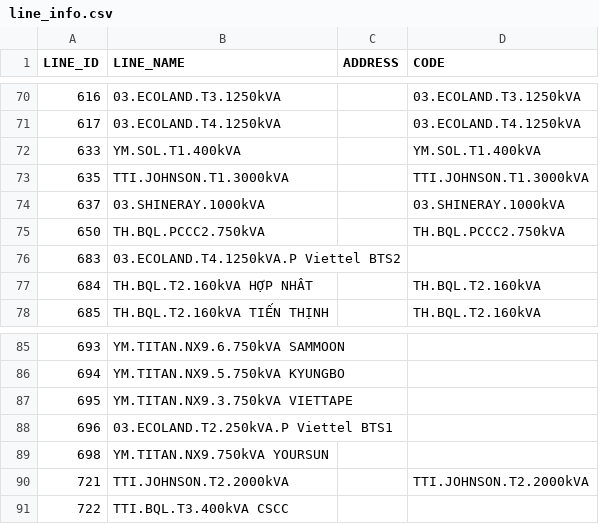
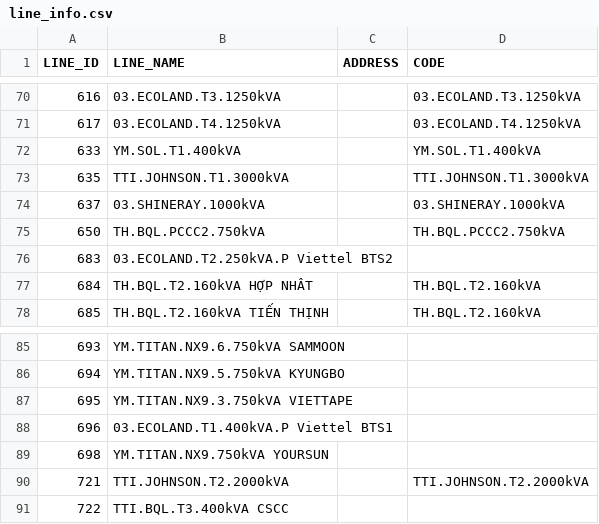
Before and after one commit to Gelex-Electric/shared-diary-pocketbase, a CSV file: public/line_info.csv, drawn as a sheet; only a part is shown, gaps mark what is left out.

```diff
--- a/public/line_info.csv
+++ b/public/line_info.csv
@@ -75,3 +75,3 @@ LINE_ID,LINE_NAME,ADDRESS,CODE
 650,TH.BQL.PCCC2.750kVA,,TH.BQL.PCCC2.750kVA
-683,03.ECOLAND.T4.1250kVA.P Viettel BTS2,,
+683,03.ECOLAND.T2.250kVA.P Viettel BTS2,,
 684,TH.BQL.T2.160kVA HỢP NHÂT,,TH.BQL.T2.160kVA
@@ -87,3 +87,3 @@ LINE_ID,LINE_NAME,ADDRESS,CODE
 695,YM.TITAN.NX9.3.750kVA VIETTAPE,,
-696,03.ECOLAND.T2.250kVA.P Viettel BTS1,,
+696,03.ECOLAND.T1.400kVA.P Viettel BTS1,,
 698,YM.TITAN.NX9.750kVA YOURSUN,,
```
Also changed, not shown: public/metterinfo.csv, public/pmax_daily.csv, 5 other files.
